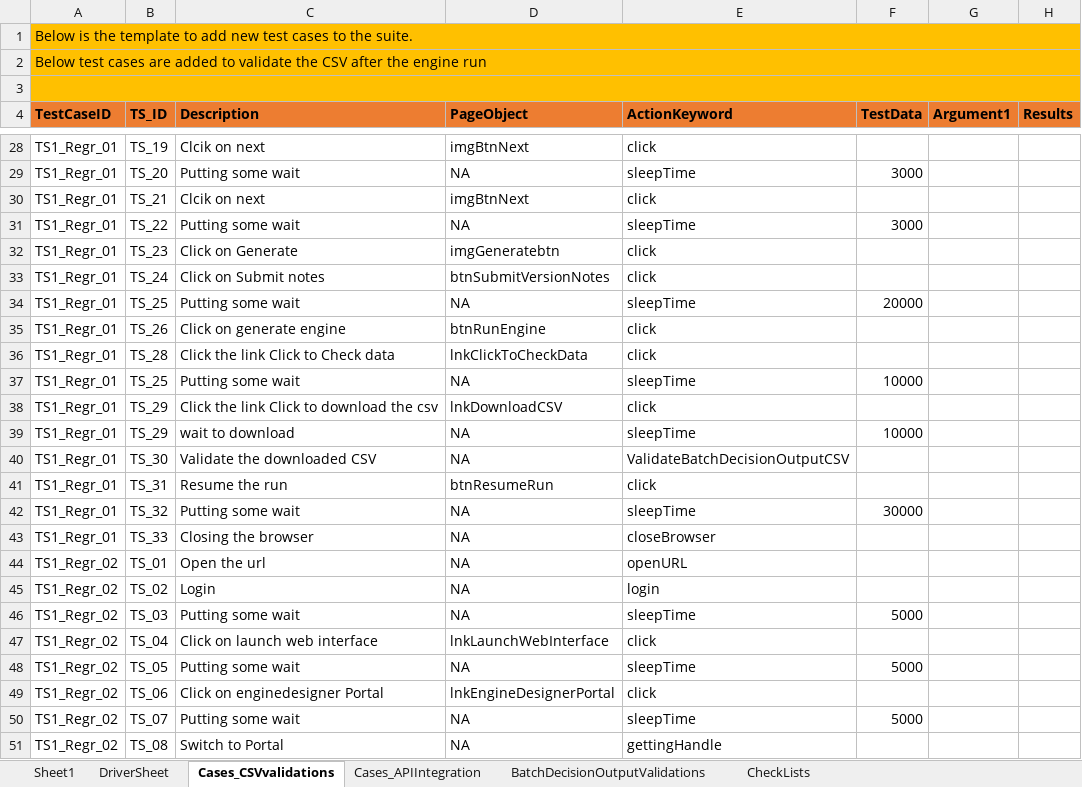
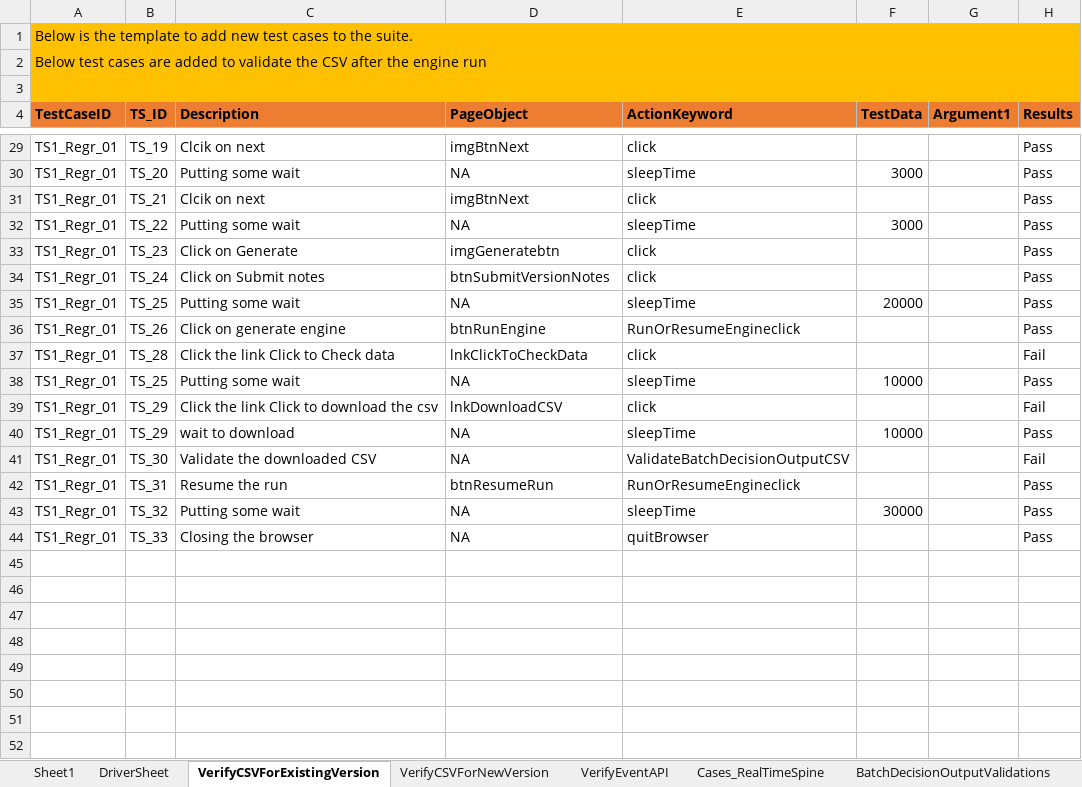
Before and after one commit to jagadeeshgithub1/jagadeeshwer, an Excel workbook: TestDataAndResults/Run1/SophieAutomation.xlsx, sheet VerifyCSVForExistingVersion, drawn as a sheet; only a part is shown, gaps mark what is left out; values as stored, in another font and other column widths than the file's, no borders; removed rows and columns are numbered as before the commit, all else as after; the diff covers the shown part only; the diff names each change by its address in the sheet, - before the commit and + after, or states it on an @@ line.

```diff
--- a/TestDataAndResults/Run1/SophieAutomation.xlsx (sheet VerifyCSVForExistingVersion)
+++ b/TestDataAndResults/Run1/SophieAutomation.xlsx (sheet VerifyCSVForExistingVersion)
-sheet tab: Cases_CSVvalidations
+sheet tab: VerifyCSVForExistingVersion
-sheet tab: Cases_APIIntegration
+sheet tab: VerifyEventAPI
+sheet tab: VerifyCSVForNewVersion
+sheet tab: Cases_RealTimeSpine
-H29:H36 (Results): (empty)
+H29:H36 (Results): Pass
-E36 (ActionKeyword): click
+E36 (ActionKeyword): RunOrResumeEngineclick
-H37 (Results): (empty)
+H37 (Results): Fail
-H38 (Results): (empty)
+H38 (Results): Pass
-H39 (Results): (empty)
+H39 (Results): Fail
-H40 (Results): (empty)
+H40 (Results): Pass
-H41 (Results): (empty)
+H41 (Results): Fail
-E42 (ActionKeyword): click
+E42 (ActionKeyword): RunOrResumeEngineclick
-H42:H44 (Results): (empty)
+H42:H44 (Results): Pass
-E44 (ActionKeyword): closeBrowser
+E44 (ActionKeyword): quitBrowser
-row 44: TS1_Regr_02 | TS_01 | Open the url | NA | openURL
-row 45: TS1_Regr_02 | TS_02 | Login | NA | login
-row 46: TS1_Regr_02 | TS_03 | Putting some wait | NA | sleepTime | 5000
-row 47: TS1_Regr_02 | TS_04 | Click on launch web interface | lnkLaunchWebInterface | click
-row 48: TS1_Regr_02 | TS_05 | Putting some wait | NA | sleepTime | 5000
-row 49: TS1_Regr_02 | TS_06 | Click on enginedesigner Portal | lnkEngineDesignerPortal | click
-row 50: TS1_Regr_02 | TS_07 | Putting some wait | NA | sleepTime | 5000
-row 51: TS1_Regr_02 | TS_08 | Switch to Portal | NA | gettingHandle
```
Also changed, not shown: 1 added row, 43 removed rows, 24 edited cells and cell formats elsewhere in this sheet, sheet VerifyEventAPI, sheet DriverSheet, 57 other files.
